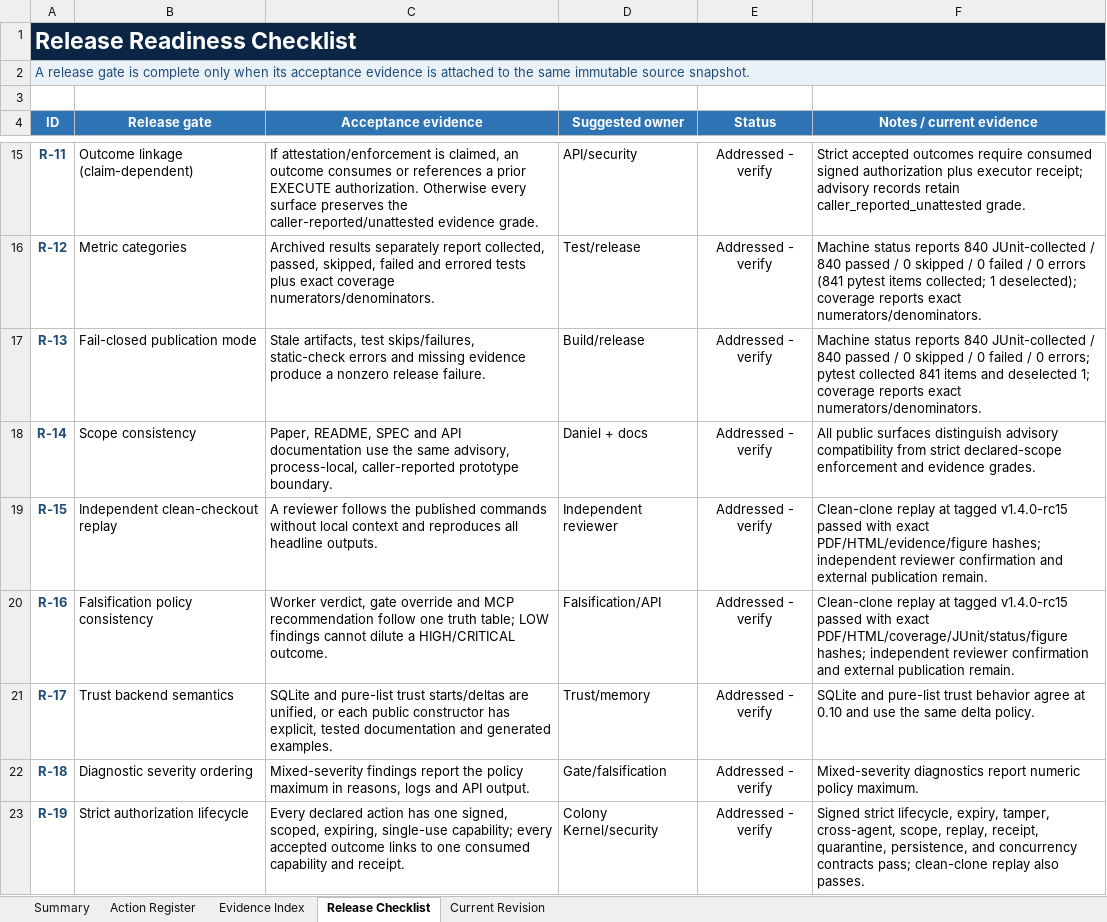
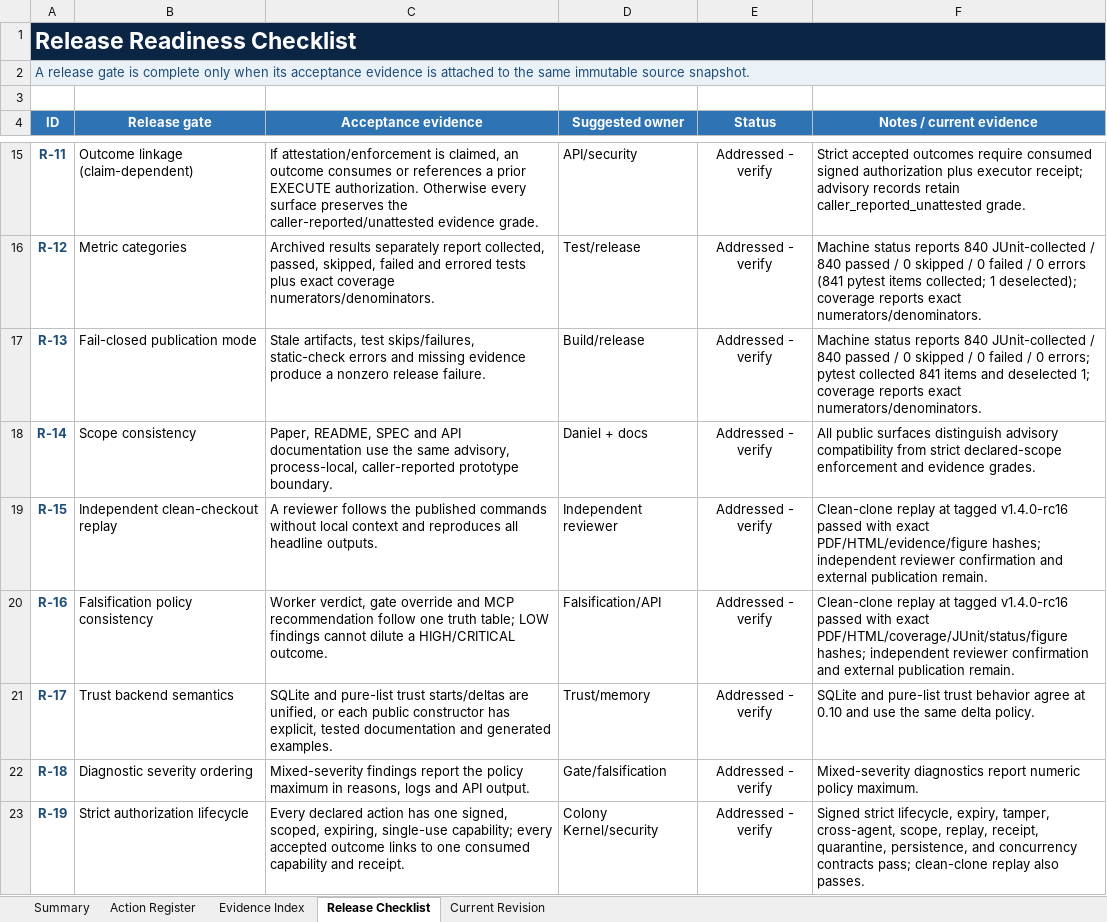
Before and after one commit to docxology/codomyrmex, an Excel workbook: review_artifacts/Codomyrmex_Action_Register_2026-07-13_Follow_Up.xlsx, sheet Release Checklist, drawn as a sheet; only a part is shown, gaps mark what is left out; values as stored, in another font and other column widths than the file's, no borders; conditional formats and table styles not drawn; the diff covers the shown part only; the diff names each change by its address in the sheet, - before the commit and + after, or states it on an @@ line.

```diff
--- a/review_artifacts/Codomyrmex_Action_Register_2026-07-13_Follow_Up.xlsx (sheet Release Checklist)
+++ b/review_artifacts/Codomyrmex_Action_Register_2026-07-13_Follow_Up.xlsx (sheet Release Checklist)
-F19 (Notes / current evidence): …at tagged v1.4.0-rc15 passed with…
+F19 (Notes / current evidence): …at tagged v1.4.0-rc16 passed with…
-F20 (Notes / current evidence): …at tagged v1.4.0-rc15 passed with…
+F20 (Notes / current evidence): …at tagged v1.4.0-rc16 passed with…
```
Also changed, not shown: 5 edited cells elsewhere in this sheet, sheet Action Register, sheet Evidence Index, sheet Current Revision, sheet Summary, 4 other files.
